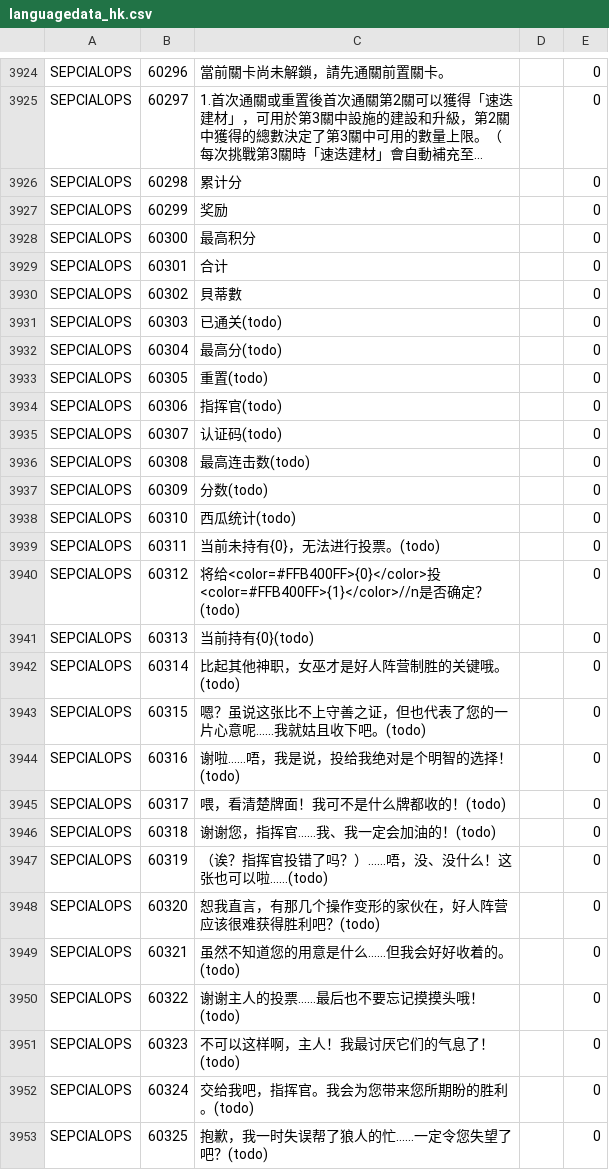
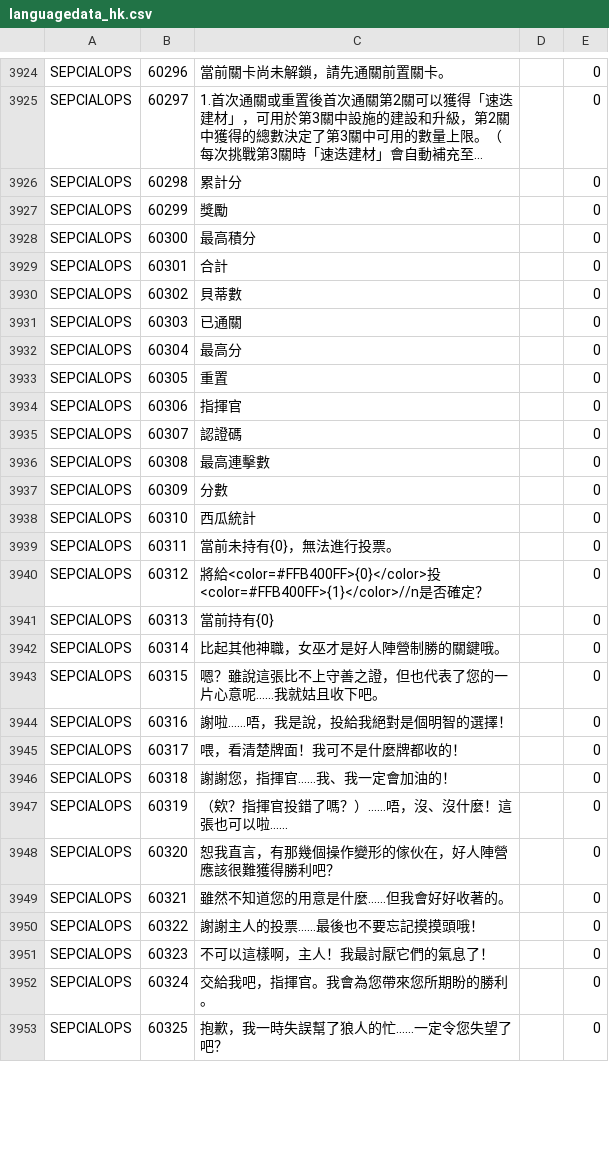
Before and after one commit to gf-data-tools/gf-data-us, a CSV file: asset/language/languagedata_hk.csv, drawn as a sheet; only a part is shown, gaps mark what is left out; long unchanged cells end in …; the diff covers the shown part only; the diff names each change by its address in the sheet, - before the commit and + after, or states it on an @@ line.

Commit message:
[US] 20900 | data ece0529 | dabao 20220802_14_14

```diff
--- a/asset/language/languagedata_hk.csv
+++ b/asset/language/languagedata_hk.csv
-C3926: 累计分
+C3926: 累計分
-C3927: 奖励
+C3927: 獎勵
-C3928: 最高积分
+C3928: 最高積分
-C3929: 合计
+C3929: 合計
-C3931: 已通关(todo)
+C3931: 已通關
-C3932: 最高分(todo)
+C3932: 最高分
-C3933: 重置(todo)
+C3933: 重置
-C3934: 指挥官(todo)
+C3934: 指揮官
-C3935: 认证码(todo)
+C3935: 認證碼
-C3936: 最高连击数(todo)
+C3936: 最高連擊數
-C3937: 分数(todo)
+C3937: 分數
-C3938: 西瓜统计(todo)
+C3938: 西瓜統計
-C3939: 当前未持有{0}，无法进行投票。(todo)
+C3939: 當前未持有{0}，無法進行投票。
-C3940: 将给<color=#FFB400FF>{0}</color>投<color=#FFB400FF>{1}</color>//n是否确定？(todo)
+C3940: 將給<color=#FFB400FF>{0}</color>投<color=#FFB400FF>{1}</color>//n是否確定？
-C3941: 当前持有{0}(todo)
+C3941: 當前持有{0}
-C3942: 比起其他神职，女巫才是好人阵营制胜的关键哦。(todo)
+C3942: 比起其他神職，女巫才是好人陣營制勝的關鍵哦。
-C3943: 嗯？虽说这张比不上守善之证，但也代表了您的一片心意呢……我就姑且收下吧。(todo)
+C3943: 嗯？雖說這張比不上守善之證，但也代表了您的一片心意呢……我就姑且收下吧。
-C3944: 谢啦……唔，我是说，投给我绝对是个明智的选择！(todo)
+C3944: 謝啦……唔，我是說，投給我絕對是個明智的選擇！
-C3945: 喂，看清楚牌面！我可不是什么牌都收的！(todo)
+C3945: 喂，看清楚牌面！我可不是什麼牌都收的！
-C3946: 谢谢您，指挥官……我、我一定会加油的！(todo)
+C3946: 謝謝您，指揮官……我、我一定會加油的！
-C3947: （诶？指挥官投错了吗？）……唔，没、没什么！这张也可以啦……(todo)
+C3947: （欸？指揮官投錯了嗎？）……唔，沒、沒什麼！這張也可以啦……
-C3948: 恕我直言，有那几个操作变形的家伙在，好人阵营应该很难获得胜利吧？(todo)
+C3948: 恕我直言，有那幾個操作變形的傢伙在，好人陣營應該很難獲得勝利吧？
-C3949: 虽然不知道您的用意是什么……但我会好好收着的。(todo)
+C3949: 雖然不知道您的用意是什麼……但我會好好收著的。
-C3950: 谢谢主人的投票……最后也不要忘记摸摸头哦！(todo)
+C3950: 謝謝主人的投票……最後也不要忘記摸摸頭哦！
-C3951: 不可以这样啊，主人！我最讨厌它们的气息了！(todo)
+C3951: 不可以這樣啊，主人！我最討厭它們的氣息了！
-C3952: 交给我吧，指挥官。我会为您带来您所期盼的胜利。(todo)
+C3952: 交給我吧，指揮官。我會為您帶來您所期盼的勝利。
-C3953: 抱歉，我一时失误帮了狼人的忙……一定令您失望了吧？(todo)
+C3953: 抱歉，我一時失誤幫了狼人的忙……一定令您失望了吧？
```
Also changed, not shown: 45 edited cells elsewhere in this file, asset/language/languagedata.csv, asset/language/languagedata_jp.csv, 49 other files.
